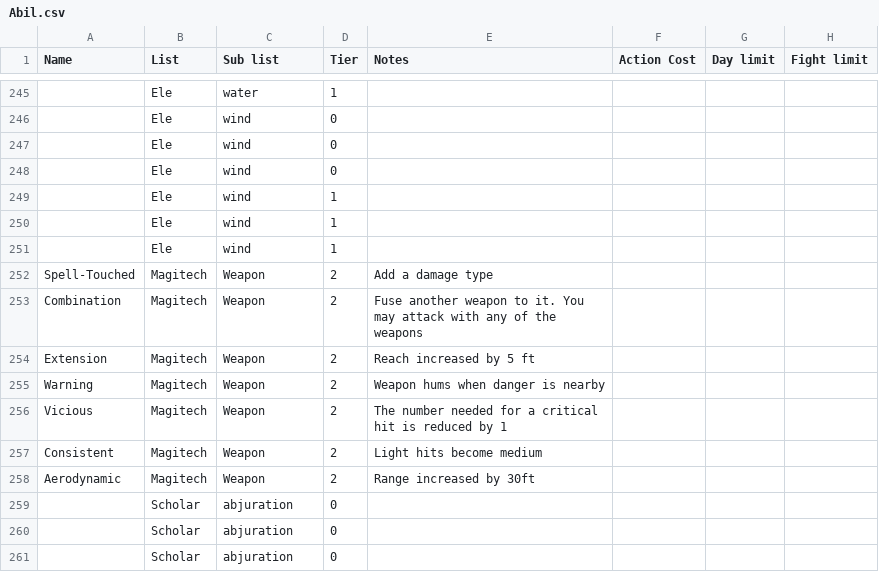
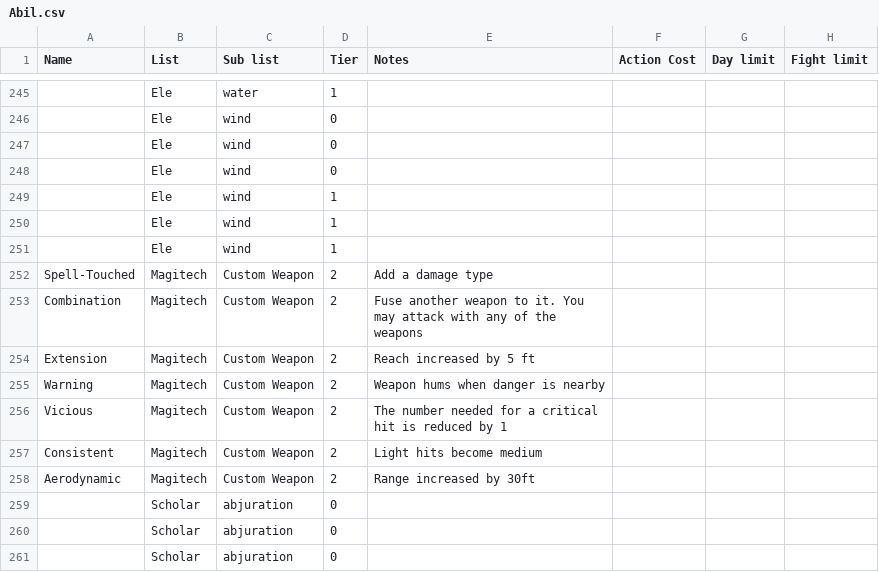
Before and after one commit to RZNewman/Flash, a CSV file: public/Abil.csv, drawn as a sheet; only a part is shown, gaps mark what is left out; the diff names each change by its address in the sheet, - before the commit and + after, or states it on an @@ line.

Commit message:
fix: weapon list

```diff
--- a/public/Abil.csv
+++ b/public/Abil.csv
-C252:C258 (Sub list): Weapon
+C252:C258 (Sub list): Custom Weapon
```
